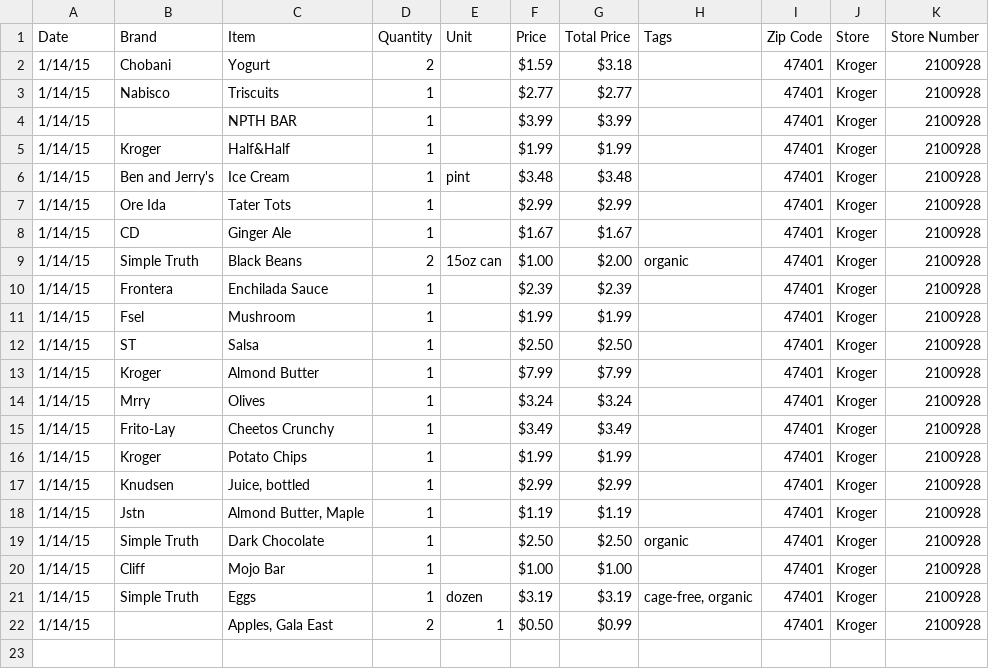
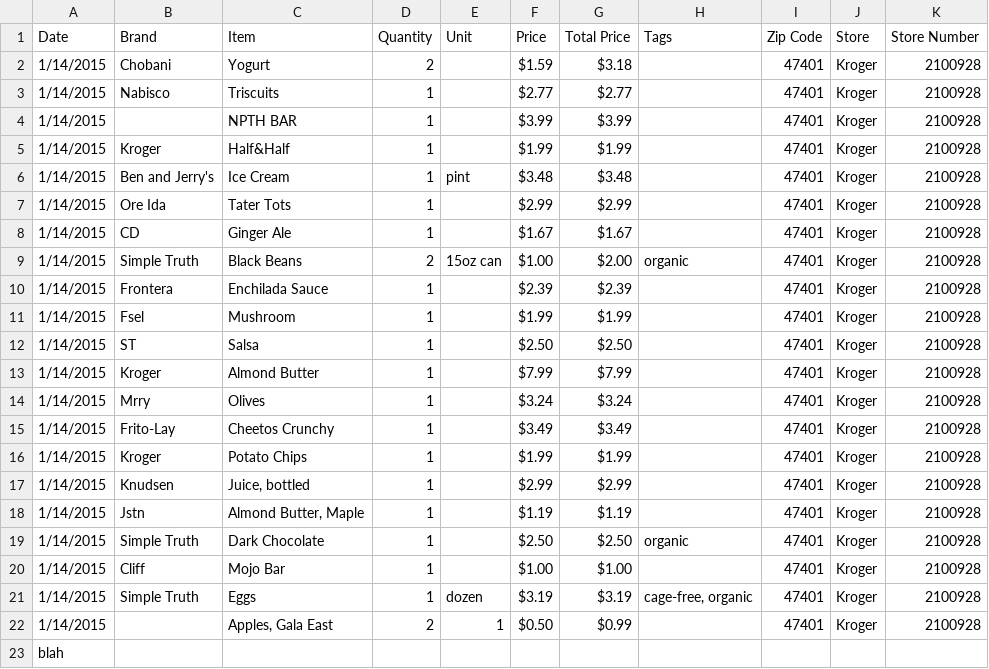
Before and after one commit to alexweissman/groceries, a CSV file: groceries.csv, drawn as a sheet.

Commit message:
blah

```diff
--- a/groceries.csv
+++ b/groceries.csv
@@ -1,22 +1,23 @@
 Date,Brand,Item,Quantity,Unit,Price,Total Price,Tags,Zip Code,Store,Store Number
-1/14/15,Chobani,Yogurt,2,,$1.59 ,$3.18 ,,47401,Kroger,2100928
-1/14/15,Nabisco,Triscuits,1,,$2.77 ,$2.77 ,,47401,Kroger,2100928
-1/14/15,,NPTH BAR,1,,$3.99 ,$3.99 ,,47401,Kroger,2100928
-1/14/15,Kroger,Half&Half,1,,$1.99 ,$1.99 ,,47401,Kroger,2100928
-1/14/15,Ben and Jerry's,Ice Cream,1,pint,$3.48 ,$3.48 ,,47401,Kroger,2100928
-1/14/15,Ore Ida,Tater Tots,1,,$2.99 ,$2.99 ,,47401,Kroger,2100928
-1/14/15,CD,Ginger Ale,1,,$1.67 ,$1.67 ,,47401,Kroger,2100928
-1/14/15,Simple Truth,Black Beans,2,15oz can,$1.00 ,$2.00 ,organic,47401,Kroger,2100928
-1/14/15,Frontera,Enchilada Sauce,1,,$2.39 ,$2.39 ,,47401,Kroger,2100928
-1/14/15,Fsel,Mushroom,1,,$1.99 ,$1.99 ,,47401,Kroger,2100928
-1/14/15,ST,Salsa,1,,$2.50 ,$2.50 ,,47401,Kroger,2100928
-1/14/15,Kroger,Almond Butter,1,,$7.99 ,$7.99 ,,47401,Kroger,2100928
-1/14/15,Mrry,Olives,1,,$3.24 ,$3.24 ,,47401,Kroger,2100928
-1/14/15,Frito-Lay,Cheetos Crunchy,1,,$3.49 ,$3.49 ,,47401,Kroger,2100928
-1/14/15,Kroger,Potato Chips,1,,$1.99 ,$1.99 ,,47401,Kroger,2100928
-1/14/15,Knudsen,"Juice, bottled",1,,$2.99 ,$2.99 ,,47401,Kroger,2100928
-1/14/15,Jstn,"Almond Butter, Maple",1,,$1.19 ,$1.19 ,,47401,Kroger,2100928
-1/14/15,Simple Truth,Dark Chocolate,1,,$2.50 ,$2.50 ,organic,47401,Kroger,2100928
-1/14/15,Cliff,Mojo Bar,1,,$1.00 ,$1.00 ,,47401,Kroger,2100928
-1/14/15,Simple Truth,Eggs,1,dozen,$3.19 ,$3.19 ,"cage-free, organic",47401,Kroger,2100928
-1/14/15,,"Apples, Gala East",2,1,$0.50 ,$0.99 ,,47401,Kroger,2100928
+1/14/2015,Chobani,Yogurt,2,,$1.59 ,$3.18 ,,47401,Kroger,2100928
+1/14/2015,Nabisco,Triscuits,1,,$2.77 ,$2.77 ,,47401,Kroger,2100928
+1/14/2015,,NPTH BAR,1,,$3.99 ,$3.99 ,,47401,Kroger,2100928
+1/14/2015,Kroger,Half&Half,1,,$1.99 ,$1.99 ,,47401,Kroger,2100928
+1/14/2015,Ben and Jerry's,Ice Cream,1,pint,$3.48 ,$3.48 ,,47401,Kroger,2100928
+1/14/2015,Ore Ida,Tater Tots,1,,$2.99 ,$2.99 ,,47401,Kroger,2100928
+1/14/2015,CD,Ginger Ale,1,,$1.67 ,$1.67 ,,47401,Kroger,2100928
+1/14/2015,Simple Truth,Black Beans,2,15oz can,$1.00 ,$2.00 ,organic,47401,Kroger,2100928
+1/14/2015,Frontera,Enchilada Sauce,1,,$2.39 ,$2.39 ,,47401,Kroger,2100928
+1/14/2015,Fsel,Mushroom,1,,$1.99 ,$1.99 ,,47401,Kroger,2100928
+1/14/2015,ST,Salsa,1,,$2.50 ,$2.50 ,,47401,Kroger,2100928
+1/14/2015,Kroger,Almond Butter,1,,$7.99 ,$7.99 ,,47401,Kroger,2100928
+1/14/2015,Mrry,Olives,1,,$3.24 ,$3.24 ,,47401,Kroger,2100928
+1/14/2015,Frito-Lay,Cheetos Crunchy,1,,$3.49 ,$3.49 ,,47401,Kroger,2100928
+1/14/2015,Kroger,Potato Chips,1,,$1.99 ,$1.99 ,,47401,Kroger,2100928
+1/14/2015,Knudsen,"Juice, bottled",1,,$2.99 ,$2.99 ,,47401,Kroger,2100928
+1/14/2015,Jstn,"Almond Butter, Maple",1,,$1.19 ,$1.19 ,,47401,Kroger,2100928
+1/14/2015,Simple Truth,Dark Chocolate,1,,$2.50 ,$2.50 ,organic,47401,Kroger,2100928
+1/14/2015,Cliff,Mojo Bar,1,,$1.00 ,$1.00 ,,47401,Kroger,2100928
+1/14/2015,Simple Truth,Eggs,1,dozen,$3.19 ,$3.19 ,"cage-free, organic",47401,Kroger,2100928
+1/14/2015,,"Apples, Gala East",2,1,$0.50 ,$0.99 ,,47401,Kroger,2100928
+blah,,,,,,,,,,
```
